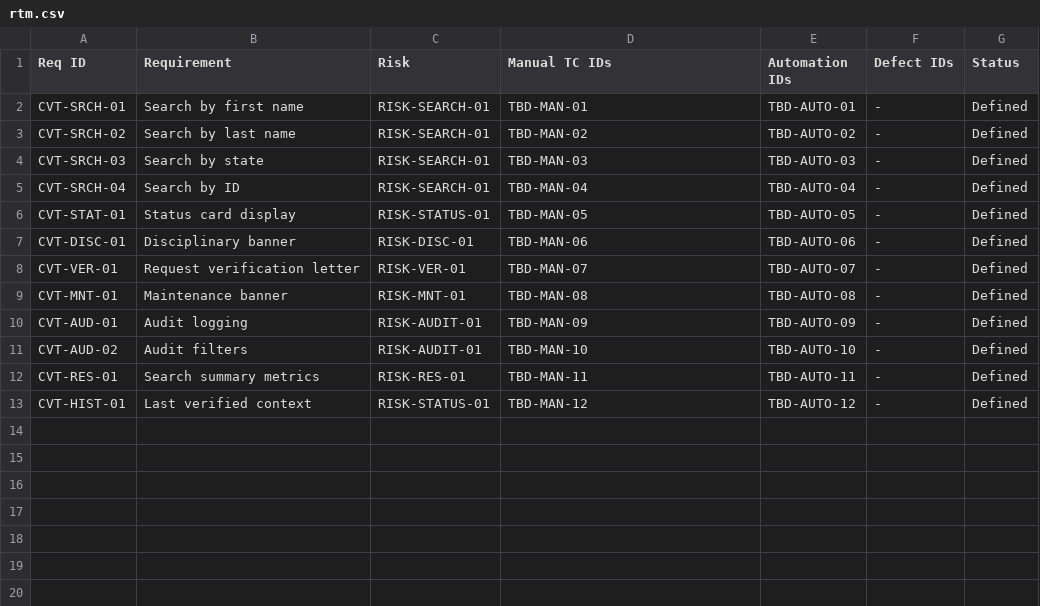
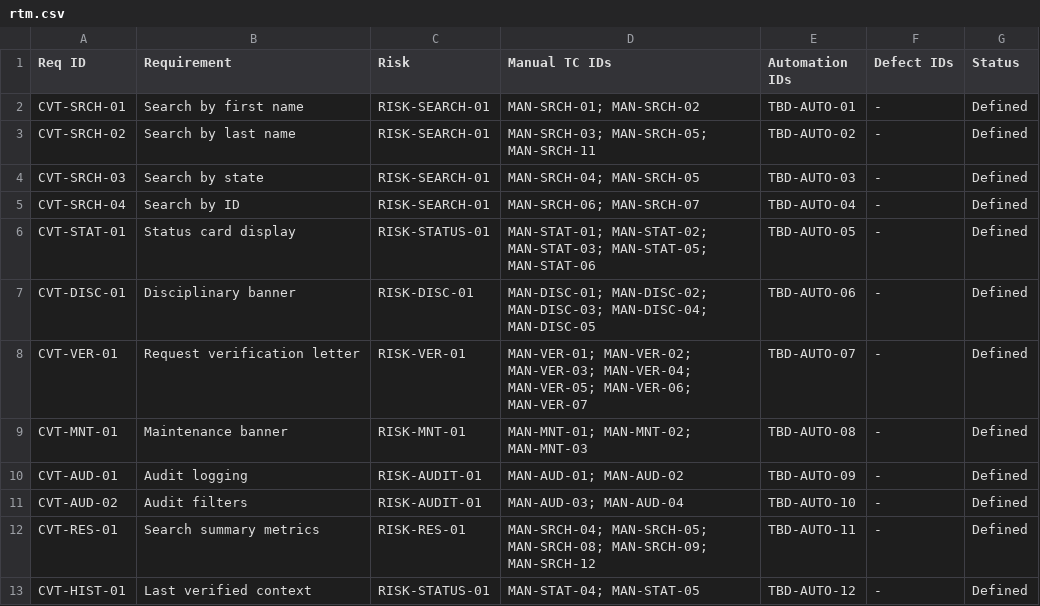
Before and after one commit to josuejero/CertiTrace, a CSV file: qa/rtm.csv, drawn as a sheet.

Commit message:
Add Phase 4 manual QA pack

```diff
--- a/qa/rtm.csv
+++ b/qa/rtm.csv
@@ -1,13 +1,13 @@
 Req ID,Requirement,Risk,Manual TC IDs,Automation IDs,Defect IDs,Status
-CVT-SRCH-01,Search by first name,RISK-SEARCH-01,TBD-MAN-01,TBD-AUTO-01,-,Defined
-CVT-SRCH-02,Search by last name,RISK-SEARCH-01,TBD-MAN-02,TBD-AUTO-02,-,Defined
-CVT-SRCH-03,Search by state,RISK-SEARCH-01,TBD-MAN-03,TBD-AUTO-03,-,Defined
-CVT-SRCH-04,Search by ID,RISK-SEARCH-01,TBD-MAN-04,TBD-AUTO-04,-,Defined
-CVT-STAT-01,Status card display,RISK-STATUS-01,TBD-MAN-05,TBD-AUTO-05,-,Defined
-CVT-DISC-01,Disciplinary banner,RISK-DISC-01,TBD-MAN-06,TBD-AUTO-06,-,Defined
-CVT-VER-01,Request verification letter,RISK-VER-01,TBD-MAN-07,TBD-AUTO-07,-,Defined
-CVT-MNT-01,Maintenance banner,RISK-MNT-01,TBD-MAN-08,TBD-AUTO-08,-,Defined
-CVT-AUD-01,Audit logging,RISK-AUDIT-01,TBD-MAN-09,TBD-AUTO-09,-,Defined
-CVT-AUD-02,Audit filters,RISK-AUDIT-01,TBD-MAN-10,TBD-AUTO-10,-,Defined
-CVT-RES-01,Search summary metrics,RISK-RES-01,TBD-MAN-11,TBD-AUTO-11,-,Defined
-CVT-HIST-01,Last verified context,RISK-STATUS-01,TBD-MAN-12,TBD-AUTO-12,-,Defined
+CVT-SRCH-01,Search by first name,RISK-SEARCH-01,MAN-SRCH-01; MAN-SRCH-02,TBD-AUTO-01,-,Defined
+CVT-SRCH-02,Search by last name,RISK-SEARCH-01,MAN-SRCH-03; MAN-SRCH-05; MAN-SRCH-11,TBD-AUTO-02,-,Defined
+CVT-SRCH-03,Search by state,RISK-SEARCH-01,MAN-SRCH-04; MAN-SRCH-05,TBD-AUTO-03,-,Defined
+CVT-SRCH-04,Search by ID,RISK-SEARCH-01,MAN-SRCH-06; MAN-SRCH-07,TBD-AUTO-04,-,Defined
+CVT-STAT-01,Status card display,RISK-STATUS-01,MAN-STAT-01; MAN-STAT-02; MAN-STAT-03; MAN-STAT-05; MAN-STAT-06,TBD-AUTO-05,-,Defined
+CVT-DISC-01,Disciplinary banner,RISK-DISC-01,MAN-DISC-01; MAN-DISC-02; MAN-DISC-03; MAN-DISC-04; MAN-DISC-05,TBD-AUTO-06,-,Defined
+CVT-VER-01,Request verification letter,RISK-VER-01,MAN-VER-01; MAN-VER-02; MAN-VER-03; MAN-VER-04; MAN-VER-05; MAN-VER-06; MAN-VER-07,TBD-AUTO-07,-,Defined
+CVT-MNT-01,Maintenance banner,RISK-MNT-01,MAN-MNT-01; MAN-MNT-02; MAN-MNT-03,TBD-AUTO-08,-,Defined
+CVT-AUD-01,Audit logging,RISK-AUDIT-01,MAN-AUD-01; MAN-AUD-02,TBD-AUTO-09,-,Defined
+CVT-AUD-02,Audit filters,RISK-AUDIT-01,MAN-AUD-03; MAN-AUD-04,TBD-AUTO-10,-,Defined
+CVT-RES-01,Search summary metrics,RISK-RES-01,MAN-SRCH-04; MAN-SRCH-05; MAN-SRCH-08; MAN-SRCH-09; MAN-SRCH-12,TBD-AUTO-11,-,Defined
+CVT-HIST-01,Last verified context,RISK-STATUS-01,MAN-STAT-04; MAN-STAT-05,TBD-AUTO-12,-,Defined
```
Also changed, not shown: 7 other files.
